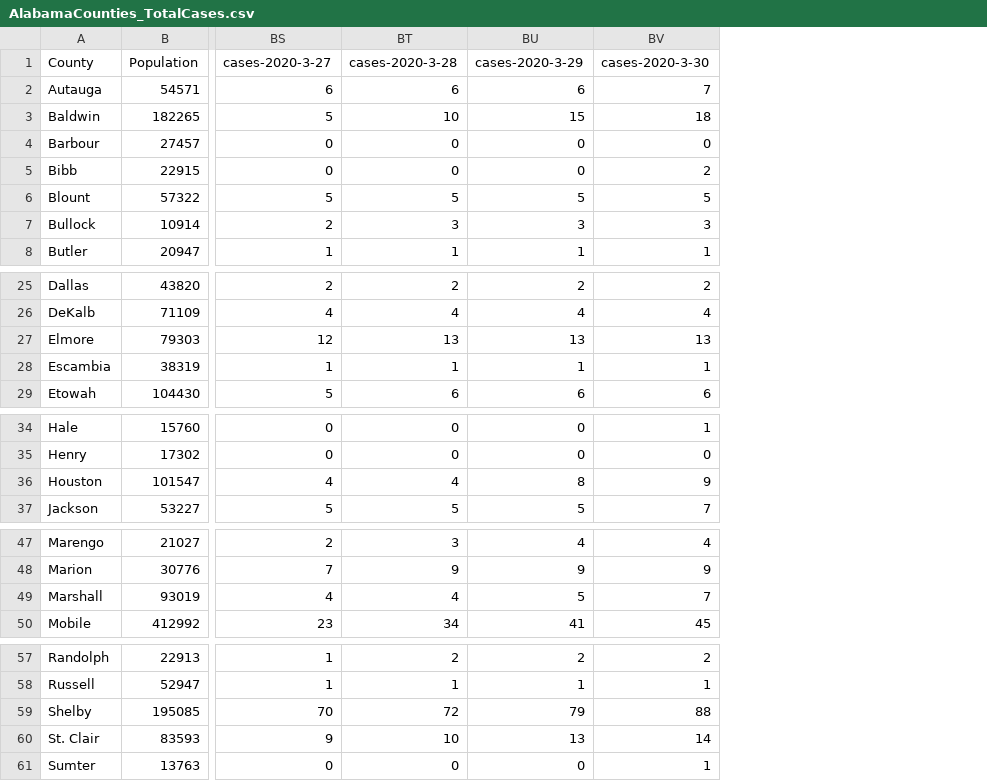
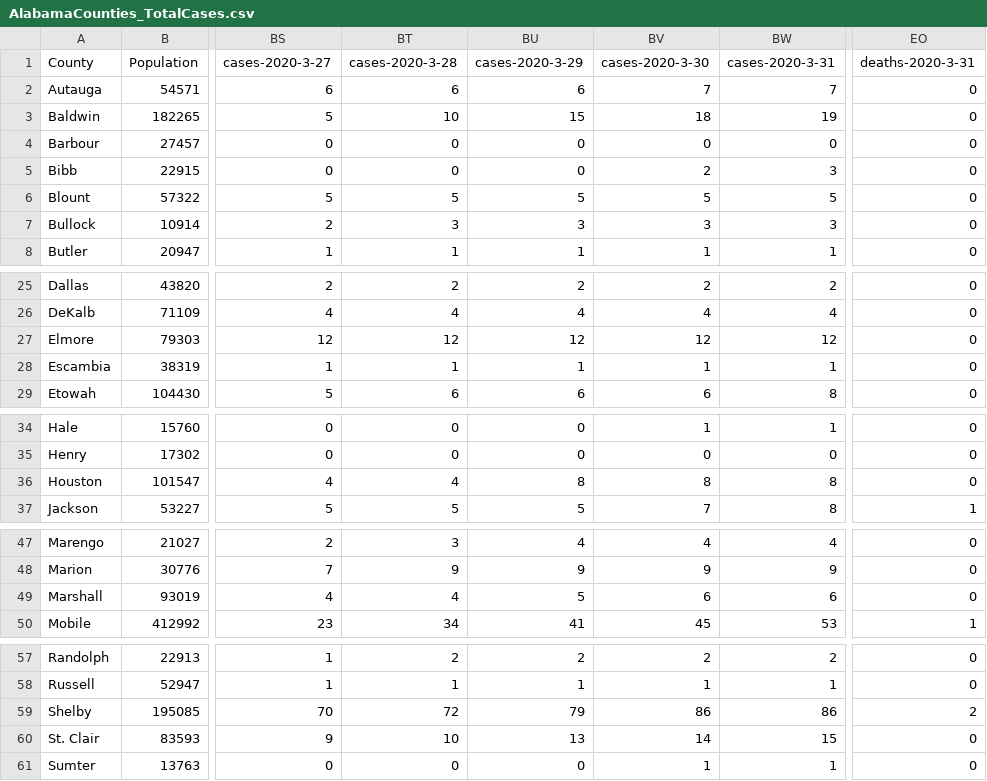
Before and after one commit to trippalamb/CoronvirusSpreadAlabama, a CSV file: AlabamaCounties_TotalCases.csv, drawn as a sheet; only a part is shown, gaps mark what is left out; the diff names each change by its address in the sheet, - before the commit and + after, or states it on an @@ line.

Commit message:
Update AlabamaCounties_TotalCases.csv

```diff
--- a/AlabamaCounties_TotalCases.csv
+++ b/AlabamaCounties_TotalCases.csv
+column BW (cases-2020-3-31), rows 2-8: 7 | 19 | 0 | 3 | 5 | 3 | 1; rows 25-29: 2 | 4 | 12 | 1 | 8; rows 34-37: 1 | 0 | 8 | 8; rows 47-50: 4 | 9 | 6 | 53; rows 57-61: 2 | 1 | 86 | 15 | 1
+column EO (deaths-2020-3-31), rows 2-8: all 0; rows 25-29: all 0; rows 34-37: 0 | 0 | 0 | 1; rows 47-50: 0 | 0 | 0 | 1; rows 57-61: 0 | 0 | 2 | 0 | 0
-BT27 (cases-2020-3-28): 13
+BT27 (cases-2020-3-28): 12
-BU27 (cases-2020-3-29): 13
+BU27 (cases-2020-3-29): 12
-BV27 (cases-2020-3-30): 13
+BV27 (cases-2020-3-30): 12
-BV36 (cases-2020-3-30): 9
+BV36 (cases-2020-3-30): 8
-BV49 (cases-2020-3-30): 7
+BV49 (cases-2020-3-30): 6
-BV59 (cases-2020-3-30): 88
+BV59 (cases-2020-3-30): 86
```
